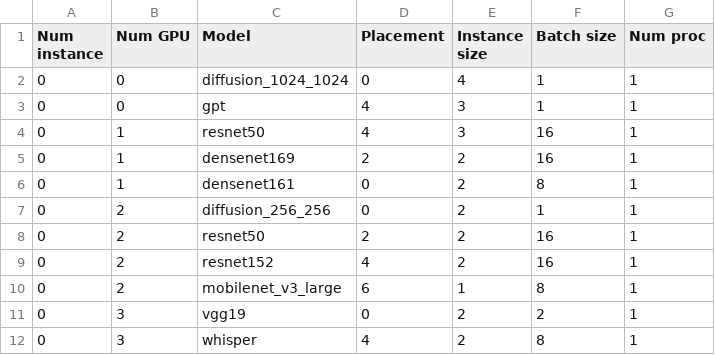
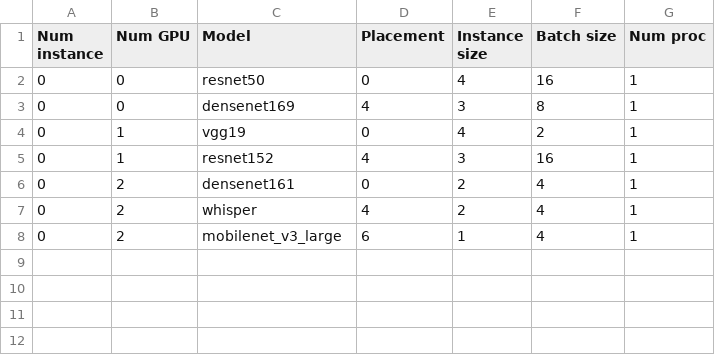
Before and after one commit to Code-Tomato/ParvaGPU_SC24, a CSV file: deployment/SLO1/SLO1_ParvaGPU_deploy.csv, drawn as a sheet.

```diff
--- a/deployment/SLO1/SLO1_ParvaGPU_deploy.csv
+++ b/deployment/SLO1/SLO1_ParvaGPU_deploy.csv
@@ -1,12 +1,8 @@
 Num instance,Num GPU,Model,Placement,Instance size,Batch size,Num proc
-0,0,diffusion_1024_1024,0,4,1,1
-0,0,gpt,4,3,1,1
-0,1,resnet50,4,3,16,1
-0,1,densenet169,2,2,16,1
-0,1,densenet161,0,2,8,1
-0,2,diffusion_256_256,0,2,1,1
-0,2,resnet50,2,2,16,1
-0,2,resnet152,4,2,16,1
-0,2,mobilenet_v3_large,6,1,8,1
-0,3,vgg19,0,2,2,1
-0,3,whisper,4,2,8,1
+0,0,resnet50,0,4,16,1
+0,0,densenet169,4,3,8,1
+0,1,vgg19,0,4,2,1
+0,1,resnet152,4,3,16,1
+0,2,densenet161,0,2,4,1
+0,2,whisper,4,2,4,1
+0,2,mobilenet_v3_large,6,1,4,1
```
Also changed, not shown: 8 other files.
